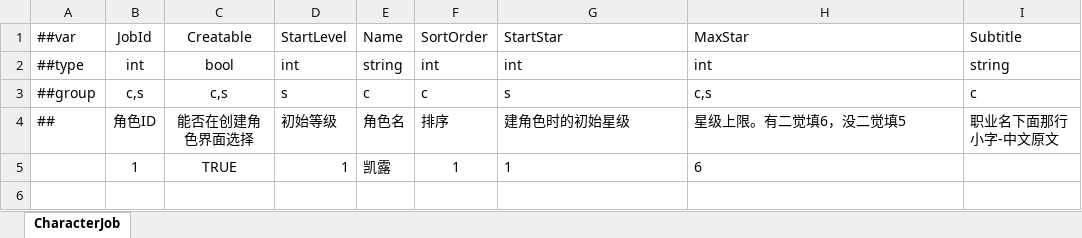
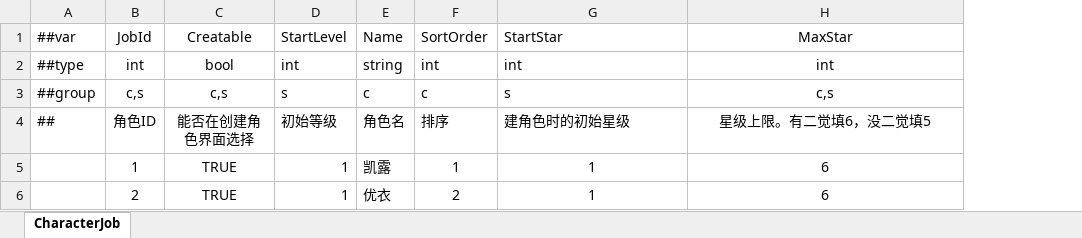
Before and after one commit to XiaoYuName/ReOnline, an Excel workbook: ReDiv_Online/ExcelTool/LubanTools/DataTables/Datas/CharacterJob.xlsx, sheet CharacterJob, drawn as a sheet; values as stored, in another font and other column widths than the file's, no borders; removed rows and columns are numbered as before the commit, all else as after; the diff names each change by its address in the sheet, - before the commit and + after, or states it on an @@ line.

```diff
--- a/ReDiv_Online/ExcelTool/LubanTools/DataTables/Datas/CharacterJob.xlsx (sheet CharacterJob)
+++ b/ReDiv_Online/ExcelTool/LubanTools/DataTables/Datas/CharacterJob.xlsx (sheet CharacterJob)
-column I, rows 1-4: Subtitle | string | c | 职业名下面那行小字-中文原文
-H1:H4 alignment: left
+H1:H4 alignment: center
-G5:H5 alignment: left
+G5:H5 alignment: center
+row 6:  | 2 | TRUE | 1 | 优衣 | 2 | 1 | 6
```
Also changed, not shown: ReDiv_Online/ExcelTool/LubanTools/DataTables/Datas/CharacterForm.xlsx, 48 other files.
